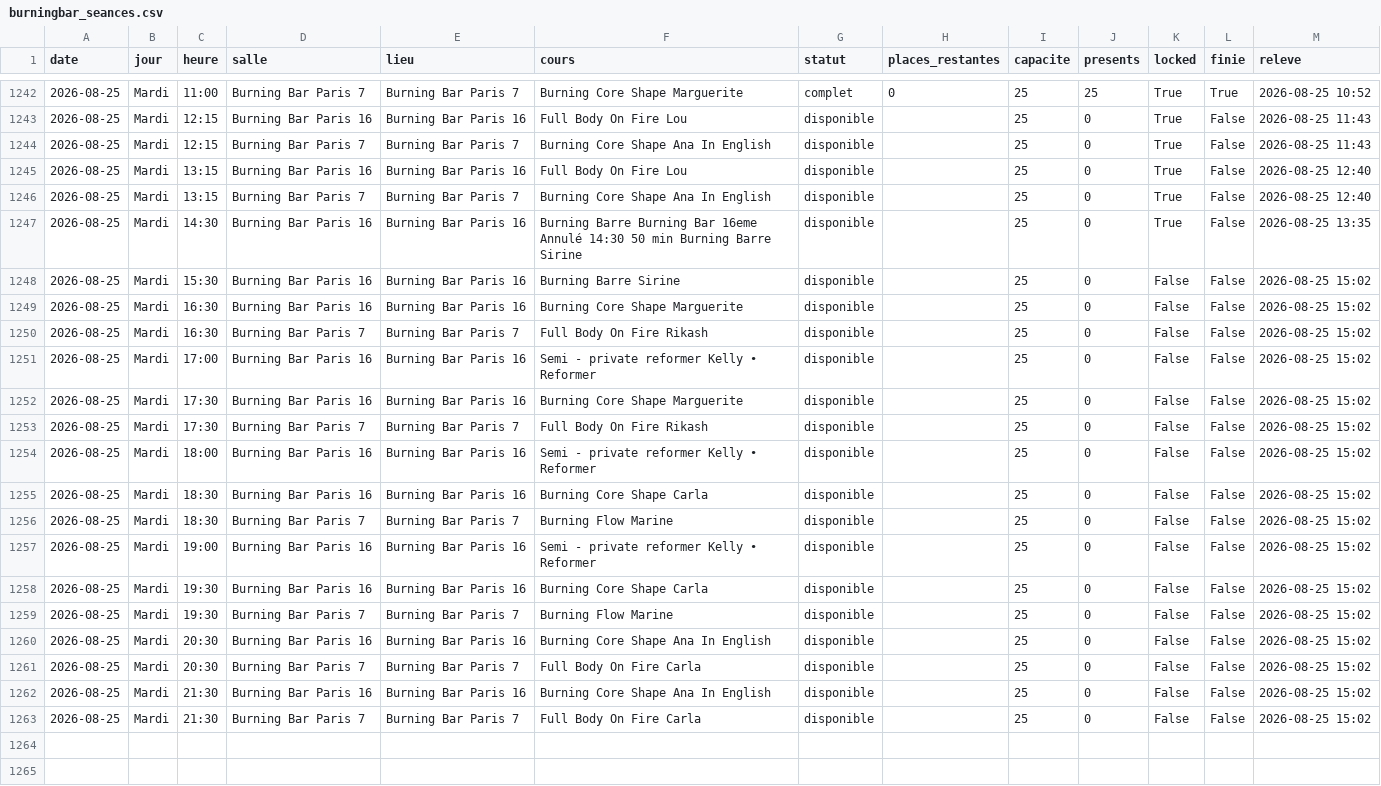
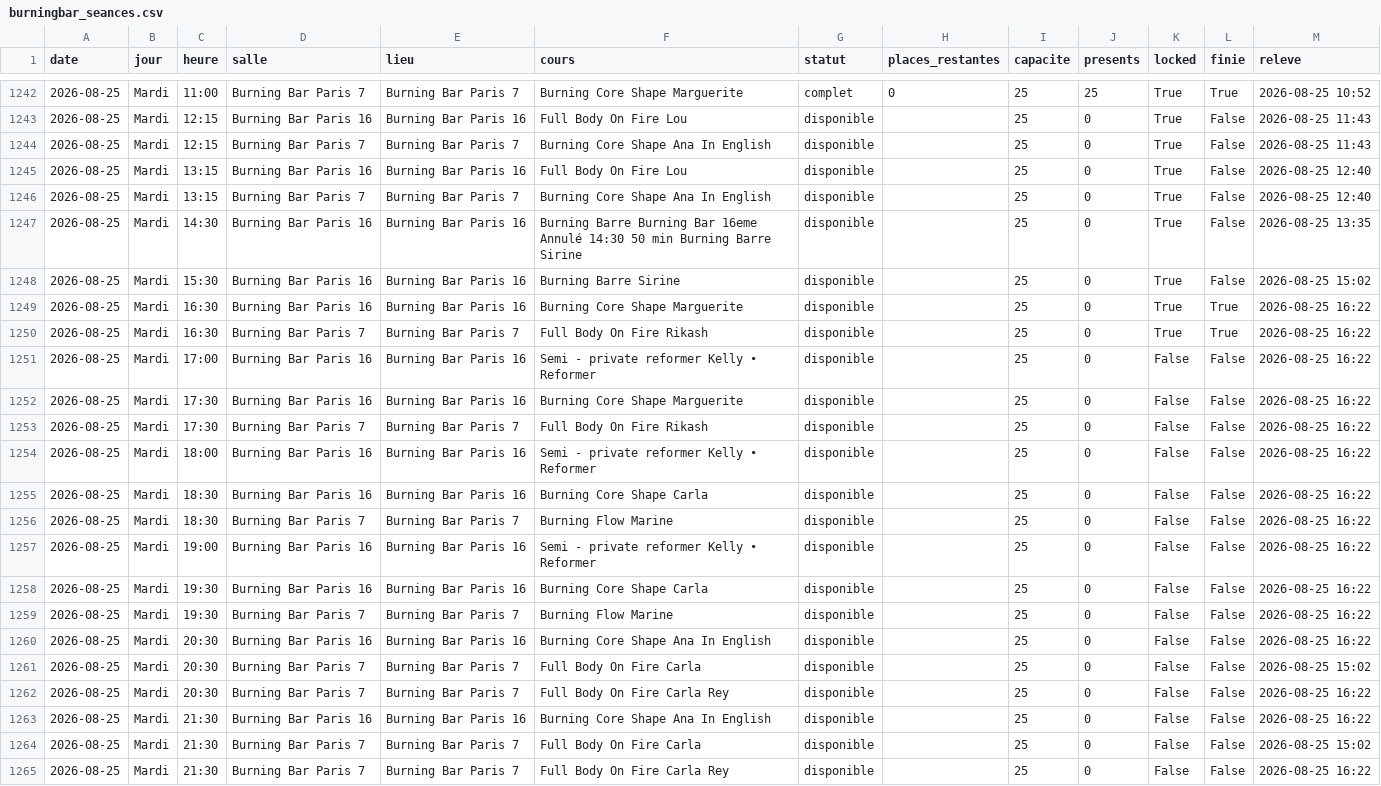
Before and after one commit to sbbb-git/reset, a CSV file: burningbar_seances.csv, drawn as a sheet; only a part is shown, gaps mark what is left out.

```diff
--- a/burningbar_seances.csv
+++ b/burningbar_seances.csv
@@ -1247,17 +1247,19 @@ date,jour,heure,salle,lieu,cours,statut,places_restantes,capacite,presents,locke
 2026-08-25,Mardi,14:30,Burning Bar Paris 16,Burning Bar Paris 16,Burning Barre Burning Bar 16eme Annulé 14:30 50 min Burning Barre Sirine,disponible,,25,0,True,False,2026-08-25 13:35
-2026-08-25,Mardi,15:30,Burning Bar Paris 16,Burning Bar Paris 16,Burning Barre Sirine,disponible,,25,0,False,False,2026-08-25 15:02
-2026-08-25,Mardi,16:30,Burning Bar Paris 16,Burning Bar Paris 16,Burning Core Shape Marguerite,disponible,,25,0,False,False,2026-08-25 15:02
-2026-08-25,Mardi,16:30,Burning Bar Paris 7,Burning Bar Paris 7,Full Body On Fire Rikash,disponible,,25,0,False,False,2026-08-25 15:02
-2026-08-25,Mardi,17:00,Burning Bar Paris 16,Burning Bar Paris 16,Semi - private reformer Kelly • Reformer,disponible,,25,0,False,False,2026-08-25 15:02
-2026-08-25,Mardi,17:30,Burning Bar Paris 16,Burning Bar Paris 16,Burning Core Shape Marguerite,disponible,,25,0,False,False,2026-08-25 15:02
-2026-08-25,Mardi,17:30,Burning Bar Paris 7,Burning Bar Paris 7,Full Body On Fire Rikash,disponible,,25,0,False,False,2026-08-25 15:02
-2026-08-25,Mardi,18:00,Burning Bar Paris 16,Burning Bar Paris 16,Semi - private reformer Kelly • Reformer,disponible,,25,0,False,False,2026-08-25 15:02
-2026-08-25,Mardi,18:30,Burning Bar Paris 16,Burning Bar Paris 16,Burning Core Shape Carla,disponible,,25,0,False,False,2026-08-25 15:02
-2026-08-25,Mardi,18:30,Burning Bar Paris 7,Burning Bar Paris 7,Burning Flow Marine,disponible,,25,0,False,False,2026-08-25 15:02
-2026-08-25,Mardi,19:00,Burning Bar Paris 16,Burning Bar Paris 16,Semi - private reformer Kelly • Reformer,disponible,,25,0,False,False,2026-08-25 15:02
-2026-08-25,Mardi,19:30,Burning Bar Paris 16,Burning Bar Paris 16,Burning Core Shape Carla,disponible,,25,0,False,False,2026-08-25 15:02
-2026-08-25,Mardi,19:30,Burning Bar Paris 7,Burning Bar Paris 7,Burning Flow Marine,disponible,,25,0,False,False,2026-08-25 15:02
-2026-08-25,Mardi,20:30,Burning Bar Paris 16,Burning Bar Paris 16,Burning Core Shape Ana In English,disponible,,25,0,False,False,2026-08-25 15:02
+2026-08-25,Mardi,15:30,Burning Bar Paris 16,Burning Bar Paris 16,Burning Barre Sirine,disponible,,25,0,True,False,2026-08-25 15:02
+2026-08-25,Mardi,16:30,Burning Bar Paris 16,Burning Bar Paris 16,Burning Core Shape Marguerite,disponible,,25,0,True,True,2026-08-25 16:22
+2026-08-25,Mardi,16:30,Burning Bar Paris 7,Burning Bar Paris 7,Full Body On Fire Rikash,disponible,,25,0,True,True,2026-08-25 16:22
+2026-08-25,Mardi,17:00,Burning Bar Paris 16,Burning Bar Paris 16,Semi - private reformer Kelly • Reformer,disponible,,25,0,False,False,2026-08-25 16:22
+2026-08-25,Mardi,17:30,Burning Bar Paris 16,Burning Bar Paris 16,Burning Core Shape Marguerite,disponible,,25,0,False,False,2026-08-25 16:22
+2026-08-25,Mardi,17:30,Burning Bar Paris 7,Burning Bar Paris 7,Full Body On Fire Rikash,disponible,,25,0,False,False,2026-08-25 16:22
+2026-08-25,Mardi,18:00,Burning Bar Paris 16,Burning Bar Paris 16,Semi - private reformer Kelly • Reformer,disponible,,25,0,False,False,2026-08-25 16:22
+2026-08-25,Mardi,18:30,Burning Bar Paris 16,Burning Bar Paris 16,Burning Core Shape Carla,disponible,,25,0,False,False,2026-08-25 16:22
+2026-08-25,Mardi,18:30,Burning Bar Paris 7,Burning Bar Paris 7,Burning Flow Marine,disponible,,25,0,False,False,2026-08-25 16:22
+2026-08-25,Mardi,19:00,Burning Bar Paris 16,Burning Bar Paris 16,Semi - private reformer Kelly • Reformer,disponible,,25,0,False,False,2026-08-25 16:22
+2026-08-25,Mardi,19:30,Burning Bar Paris 16,Burning Bar Paris 16,Burning Core Shape Carla,disponible,,25,0,False,False,2026-08-25 16:22
+2026-08-25,Mardi,19:30,Burning Bar Paris 7,Burning Bar Paris 7,Burning Flow Marine,disponible,,25,0,False,False,2026-08-25 16:22
+2026-08-25,Mardi,20:30,Burning Bar Paris 16,Burning Bar Paris 16,Burning Core Shape Ana In English,disponible,,25,0,False,False,2026-08-25 16:22
 2026-08-25,Mardi,20:30,Burning Bar Paris 7,Burning Bar Paris 7,Full Body On Fire Carla,disponible,,25,0,False,False,2026-08-25 15:02
-2026-08-25,Mardi,21:30,Burning Bar Paris 16,Burning Bar Paris 16,Burning Core Shape Ana In English,disponible,,25,0,False,False,2026-08-25 15:02
+2026-08-25,Mardi,20:30,Burning Bar Paris 7,Burning Bar Paris 7,Full Body On Fire Carla Rey,disponible,,25,0,False,False,2026-08-25 16:22
+2026-08-25,Mardi,21:30,Burning Bar Paris 16,Burning Bar Paris 16,Burning Core Shape Ana In English,disponible,,25,0,False,False,2026-08-25 16:22
 2026-08-25,Mardi,21:30,Burning Bar Paris 7,Burning Bar Paris 7,Full Body On Fire Carla,disponible,,25,0,False,False,2026-08-25 15:02
+2026-08-25,Mardi,21:30,Burning Bar Paris 7,Burning Bar Paris 7,Full Body On Fire Carla Rey,disponible,,25,0,False,False,2026-08-25 16:22
```
Also changed, not shown: senseclub_seances.csv, 4 other files.
